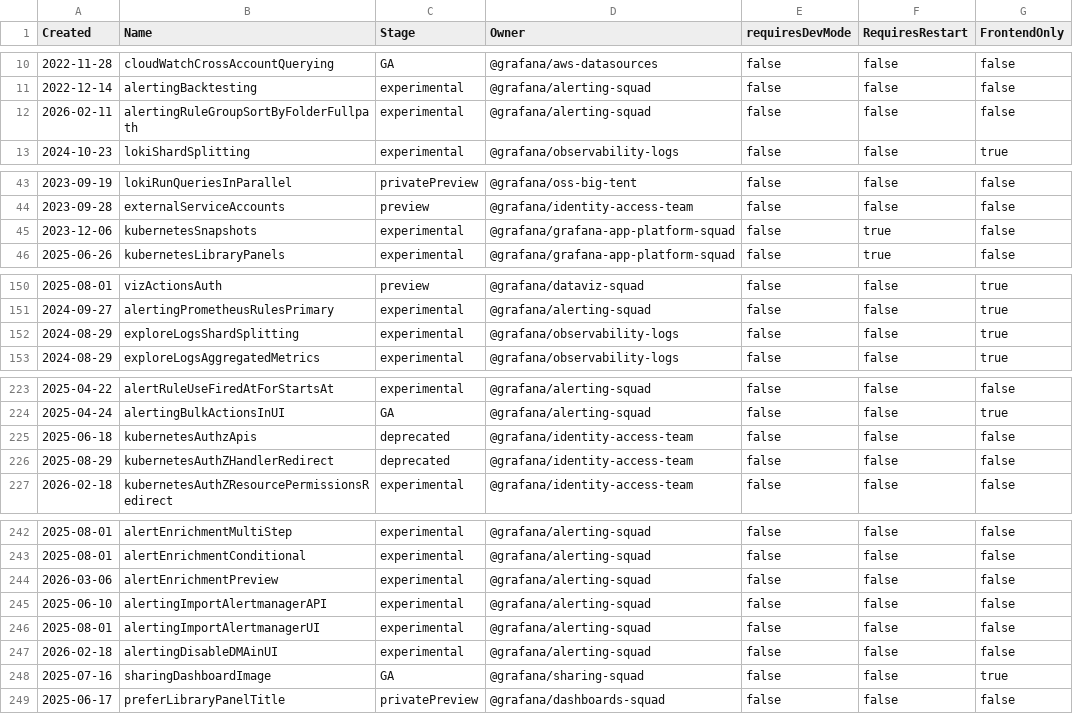
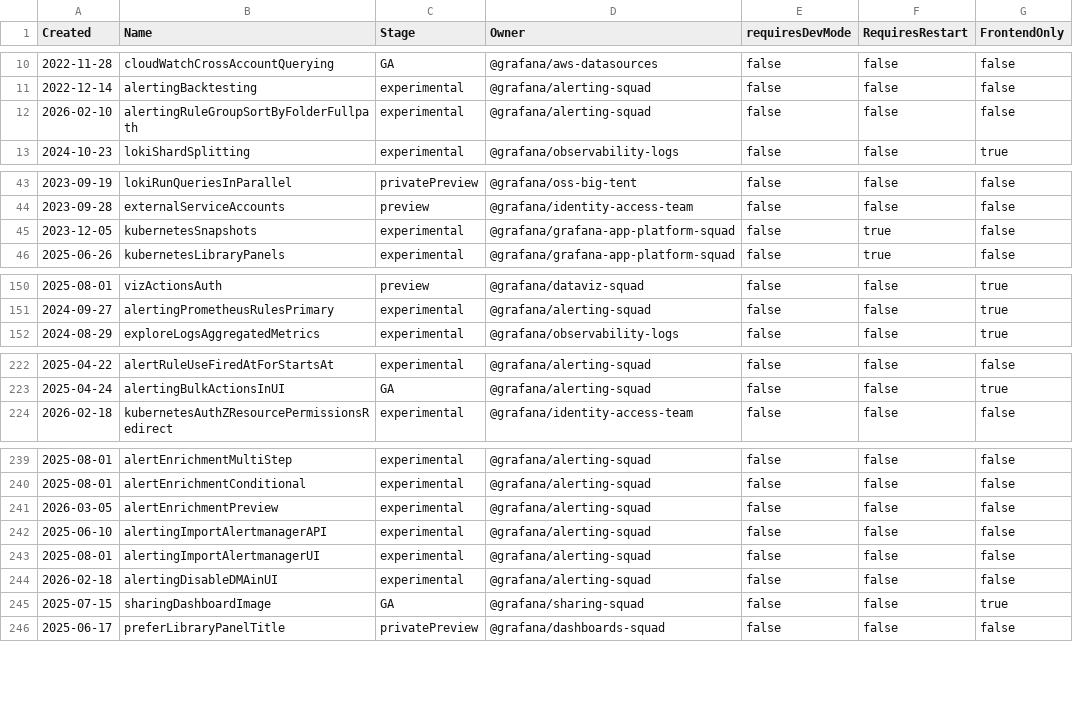
Before and after one commit to iamrita/grafana, a CSV file: pkg/services/featuremgmt/toggles_gen.csv, drawn as a sheet; only a part is shown, gaps mark what is left out; the diff covers the shown part only.

```diff
--- a/pkg/services/featuremgmt/toggles_gen.csv
+++ b/pkg/services/featuremgmt/toggles_gen.csv
@@ -11,3 +11,3 @@ Created,Name,Stage,Owner,requiresDevMode,RequiresRestart,FrontendOnly
 2022-12-14,alertingBacktesting,experimental,@grafana/alerting-squad,false,false,false
-2026-02-11,alertingRuleGroupSortByFolderFullpath,experimental,@grafana/alerting-squad,false,false,false
+2026-02-10,alertingRuleGroupSortByFolderFullpath,experimental,@grafana/alerting-squad,false,false,false
 2024-10-23,lokiShardSplitting,experimental,@grafana/observability-logs,false,false,true
@@ -44,3 +44,3 @@ Created,Name,Stage,Owner,requiresDevMode,RequiresRestart,FrontendOnly
 2023-09-28,externalServiceAccounts,preview,@grafana/identity-access-team,false,false,false
-2023-12-06,kubernetesSnapshots,experimental,@grafana/grafana-app-platform-squad,false,true,false
+2023-12-05,kubernetesSnapshots,experimental,@grafana/grafana-app-platform-squad,false,true,false
 2025-06-26,kubernetesLibraryPanels,experimental,@grafana/grafana-app-platform-squad,false,true,false
@@ -151,3 +151,2 @@ Created,Name,Stage,Owner,requiresDevMode,RequiresRestart,FrontendOnly
 2024-09-27,alertingPrometheusRulesPrimary,experimental,@grafana/alerting-squad,false,false,true
-2024-08-29,exploreLogsShardSplitting,experimental,@grafana/observability-logs,false,false,true
 2024-08-29,exploreLogsAggregatedMetrics,experimental,@grafana/observability-logs,false,false,true
@@ -224,4 +223,2 @@ Created,Name,Stage,Owner,requiresDevMode,RequiresRestart,FrontendOnly
 2025-04-24,alertingBulkActionsInUI,GA,@grafana/alerting-squad,false,false,true
-2025-06-18,kubernetesAuthzApis,deprecated,@grafana/identity-access-team,false,false,false
-2025-08-29,kubernetesAuthZHandlerRedirect,deprecated,@grafana/identity-access-team,false,false,false
 2026-02-18,kubernetesAuthZResourcePermissionsRedirect,experimental,@grafana/identity-access-team,false,false,false
@@ -243,3 +240,3 @@ Created,Name,Stage,Owner,requiresDevMode,RequiresRestart,FrontendOnly
 2025-08-01,alertEnrichmentConditional,experimental,@grafana/alerting-squad,false,false,false
-2026-03-06,alertEnrichmentPreview,experimental,@grafana/alerting-squad,false,false,false
+2026-03-05,alertEnrichmentPreview,experimental,@grafana/alerting-squad,false,false,false
 2025-06-10,alertingImportAlertmanagerAPI,experimental,@grafana/alerting-squad,false,false,false
@@ -247,3 +244,3 @@ Created,Name,Stage,Owner,requiresDevMode,RequiresRestart,FrontendOnly
 2026-02-18,alertingDisableDMAinUI,experimental,@grafana/alerting-squad,false,false,false
-2025-07-16,sharingDashboardImage,GA,@grafana/sharing-squad,false,false,true
+2025-07-15,sharingDashboardImage,GA,@grafana/sharing-squad,false,false,true
 2025-06-17,preferLibraryPanelTitle,privatePreview,@grafana/dashboards-squad,false,false,false
```
Also changed, not shown: 5 edited cells elsewhere in this file, 4 other files.
